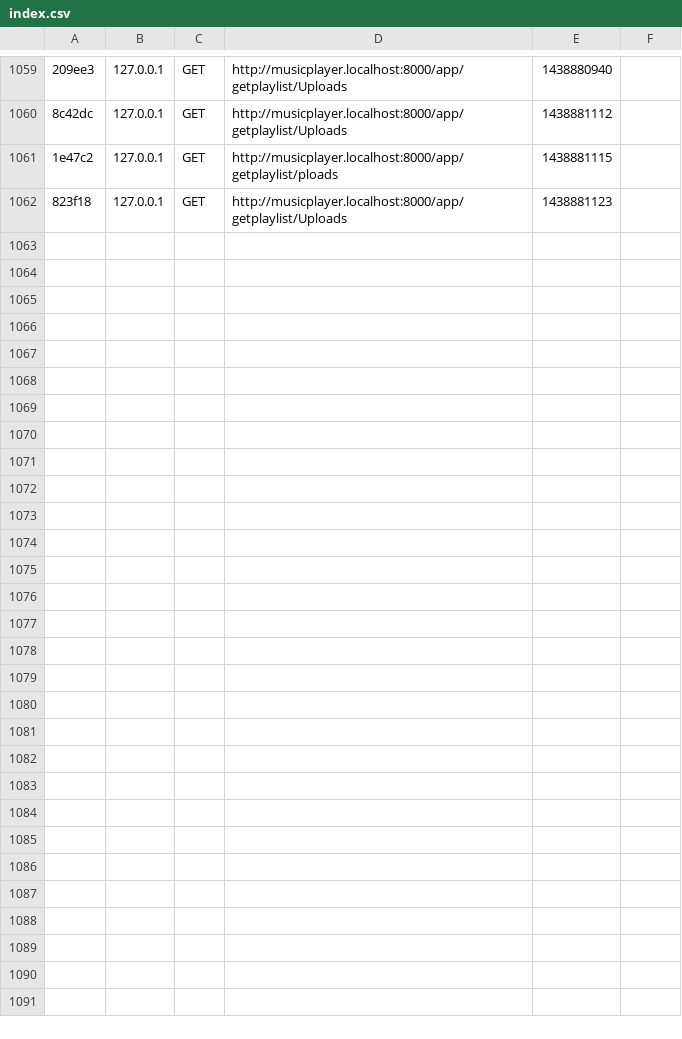
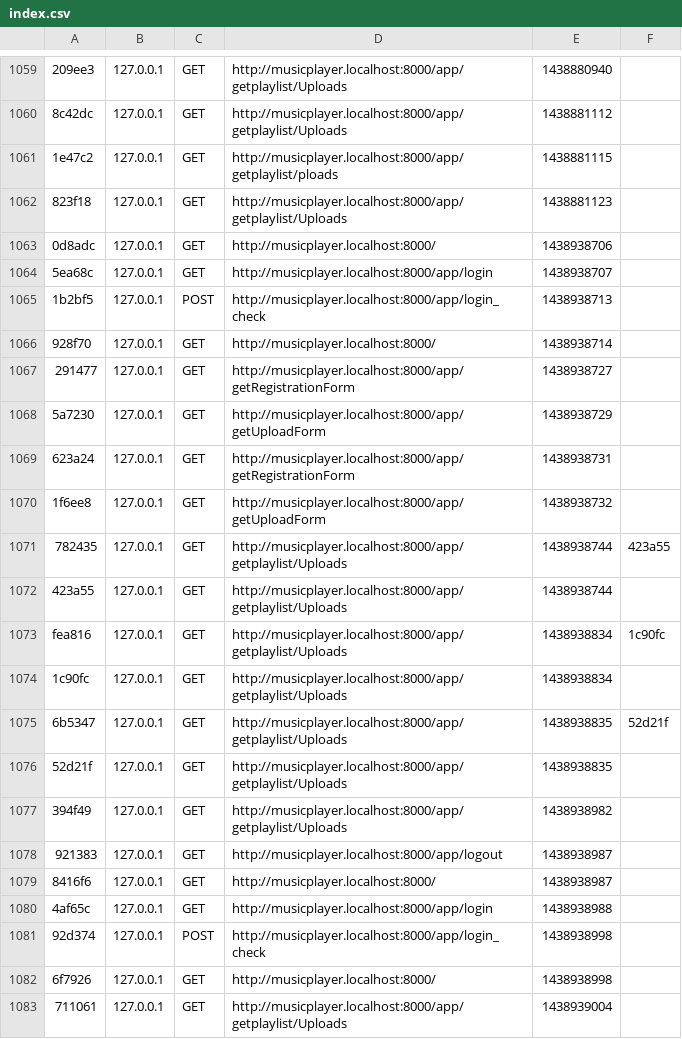
Before and after one commit to JesseLabruyere/BeyondPlayer, a CSV file: app/cache/dev/profiler/index.csv, drawn as a sheet; only a part is shown, gaps mark what is left out; the diff names each change by its address in the sheet, - before the commit and + after, or states it on an @@ line.

```diff
--- a/app/cache/dev/profiler/index.csv
+++ b/app/cache/dev/profiler/index.csv
+row 1063: 0d8adc | 127.0.0.1 | GET | http://musicplayer.localhost:8000/ | 1438938706
+row 1064: 5ea68c | 127.0.0.1 | GET | http://musicplayer.localhost:8000/app/login | 1438938707
+row 1065: 1b2bf5 | 127.0.0.1 | POST | http://musicplayer.localhost:8000/app/login_check | 1438938713
+row 1066: 928f70 | 127.0.0.1 | GET | http://musicplayer.localhost:8000/ | 1438938714
+row 1067: 291477 | 127.0.0.1 | GET | http://musicplayer.localhost:8000/app/getRegistrationForm | 1438938727
+row 1068: 5a7230 | 127.0.0.1 | GET | http://musicplayer.localhost:8000/app/getUploadForm | 1438938729
+row 1069: 623a24 | 127.0.0.1 | GET | http://musicplayer.localhost:8000/app/getRegistrationForm | 1438938731
+row 1070: 1f6ee8 | 127.0.0.1 | GET | http://musicplayer.localhost:8000/app/getUploadForm | 1438938732
+row 1071: 782435 | 127.0.0.1 | GET | http://musicplayer.localhost:8000/app/getplaylist/Uploads | 1438938744 | 423a55
+row 1072: 423a55 | 127.0.0.1 | GET | http://musicplayer.localhost:8000/app/getplaylist/Uploads | 1438938744
+row 1073: fea816 | 127.0.0.1 | GET | http://musicplayer.localhost:8000/app/getplaylist/Uploads | 1438938834 | 1c90fc
+row 1074: 1c90fc | 127.0.0.1 | GET | http://musicplayer.localhost:8000/app/getplaylist/Uploads | 1438938834
+row 1075: 6b5347 | 127.0.0.1 | GET | http://musicplayer.localhost:8000/app/getplaylist/Uploads | 1438938835 | 52d21f
+row 1076: 52d21f | 127.0.0.1 | GET | http://musicplayer.localhost:8000/app/getplaylist/Uploads | 1438938835
+row 1077: 394f49 | 127.0.0.1 | GET | http://musicplayer.localhost:8000/app/getplaylist/Uploads | 1438938982
+row 1078: 921383 | 127.0.0.1 | GET | http://musicplayer.localhost:8000/app/logout | 1438938987
+row 1079: 8416f6 | 127.0.0.1 | GET | http://musicplayer.localhost:8000/ | 1438938987
+row 1080: 4af65c | 127.0.0.1 | GET | http://musicplayer.localhost:8000/app/login | 1438938988
+row 1081: 92d374 | 127.0.0.1 | POST | http://musicplayer.localhost:8000/app/login_check | 1438938998
+row 1082: 6f7926 | 127.0.0.1 | GET | http://musicplayer.localhost:8000/ | 1438938998
+row 1083: 711061 | 127.0.0.1 | GET | http://musicplayer.localhost:8000/app/getplaylist/Uploads | 1438939004
```
Also changed, not shown: 3 other files.
